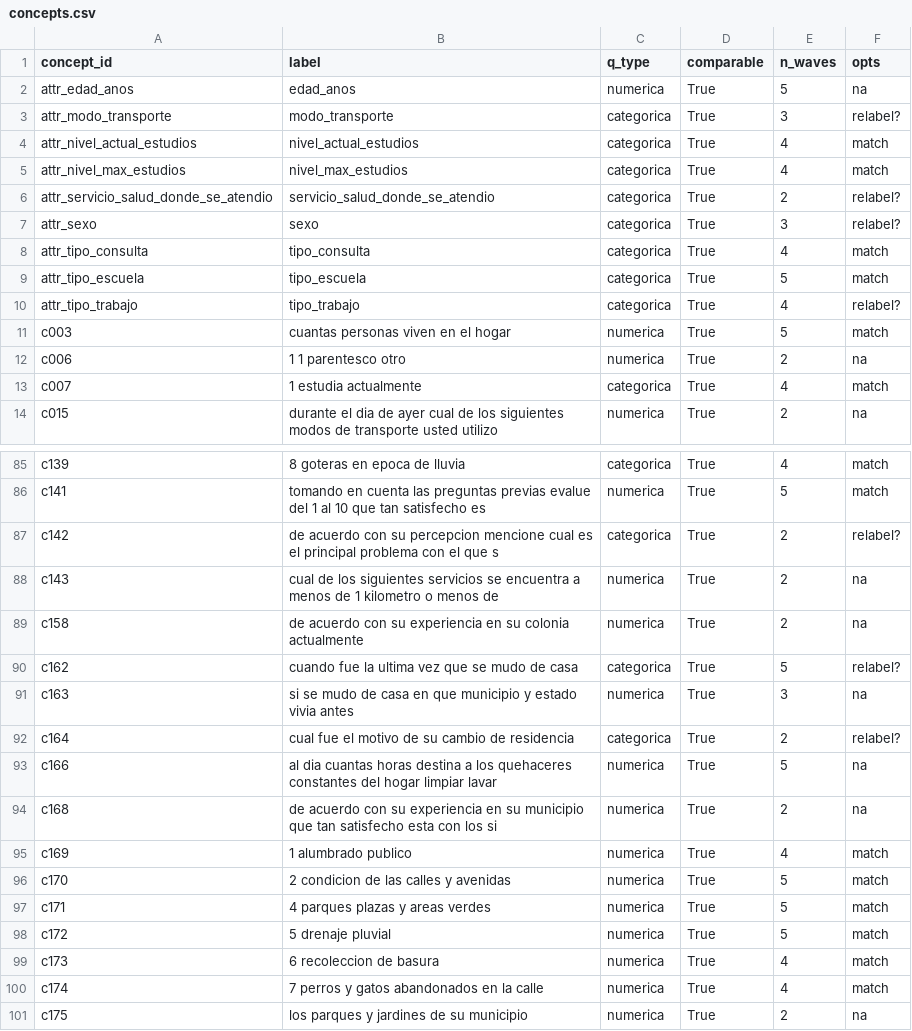
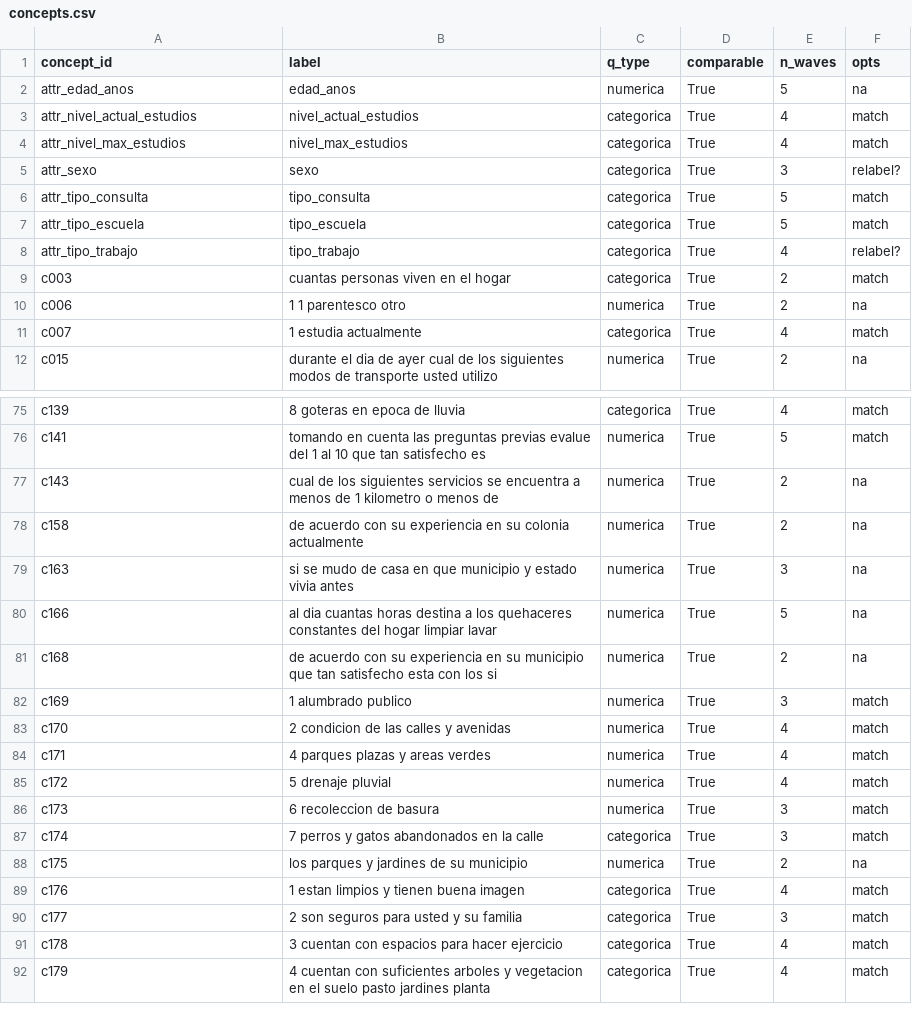
Before and after one commit to Mauricio0704/eav-query-app, a CSV file: db/concepts/concepts.csv, drawn as a sheet; only a part is shown, gaps mark what is left out; the shorter side is filled out with more unchanged rows; the diff covers the shown part only.

Commit message:
Comparacion por anio: quita columna Total, nota de redactado por anio, excluye relabel

```diff
--- a/db/concepts/concepts.csv
+++ b/db/concepts/concepts.csv
@@ -2,11 +2,9 @@ concept_id,label,q_type,comparable,n_waves,opts
 attr_edad_anos,edad_anos,numerica,True,5,na
-attr_modo_transporte,modo_transporte,categorica,True,3,relabel?
 attr_nivel_actual_estudios,nivel_actual_estudios,categorica,True,4,match
 attr_nivel_max_estudios,nivel_max_estudios,categorica,True,4,match
-attr_servicio_salud_donde_se_atendio,servicio_salud_donde_se_atendio,categorica,True,2,relabel?
 attr_sexo,sexo,categorica,True,3,relabel?
-attr_tipo_consulta,tipo_consulta,categorica,True,4,match
+attr_tipo_consulta,tipo_consulta,categorica,True,5,match
 attr_tipo_escuela,tipo_escuela,categorica,True,5,match
 attr_tipo_trabajo,tipo_trabajo,categorica,True,4,relabel?
-c003,cuantas personas viven en el hogar,numerica,True,5,match
+c003,cuantas personas viven en el hogar,categorica,True,2,match
 c006,1 1 parentesco otro,numerica,True,2,na
@@ -86,16 +76,13 @@ c139,8 goteras en epoca de lluvia,categorica,True,4,match
 c141,tomando en cuenta las preguntas previas evalue del 1 al 10 que tan satisfecho es,numerica,True,5,match
-c142,de acuerdo con su percepcion mencione cual es el principal problema con el que s,categorica,True,2,relabel?
 c143,cual de los siguientes servicios se encuentra a menos de 1 kilometro o menos de ,numerica,True,2,na
 c158,de acuerdo con su experiencia en su colonia actualmente,numerica,True,2,na
-c162,cuando fue la ultima vez que se mudo de casa,categorica,True,5,relabel?
 c163,si se mudo de casa en que municipio y estado vivia antes,numerica,True,3,na
-c164,cual fue el motivo de su cambio de residencia,categorica,True,2,relabel?
 c166,al dia cuantas horas destina a los quehaceres constantes del hogar limpiar lavar,numerica,True,5,na
 c168,de acuerdo con su experiencia en su municipio que tan satisfecho esta con los si,numerica,True,2,na
-c169,1 alumbrado publico,numerica,True,4,match
-c170,2 condicion de las calles y avenidas,numerica,True,5,match
-c171,4 parques plazas y areas verdes,numerica,True,5,match
-c172,5 drenaje pluvial,numerica,True,5,match
-c173,6 recoleccion de basura,numerica,True,4,match
-c174,7 perros y gatos abandonados en la calle,numerica,True,4,match
+c169,1 alumbrado publico,numerica,True,3,match
+c170,2 condicion de las calles y avenidas,numerica,True,4,match
+c171,4 parques plazas y areas verdes,numerica,True,4,match
+c172,5 drenaje pluvial,numerica,True,4,match
+c173,6 recoleccion de basura,numerica,True,3,match
+c174,7 perros y gatos abandonados en la calle,categorica,True,3,match
 c175,los parques y jardines de su municipio,numerica,True,2,na
```
Also changed, not shown: 24 removed rows and 12 edited cells elsewhere in this file, db/concepts/concept_members.csv, db/concepts/concept_recodes_proposed.csv, 5 other files.
